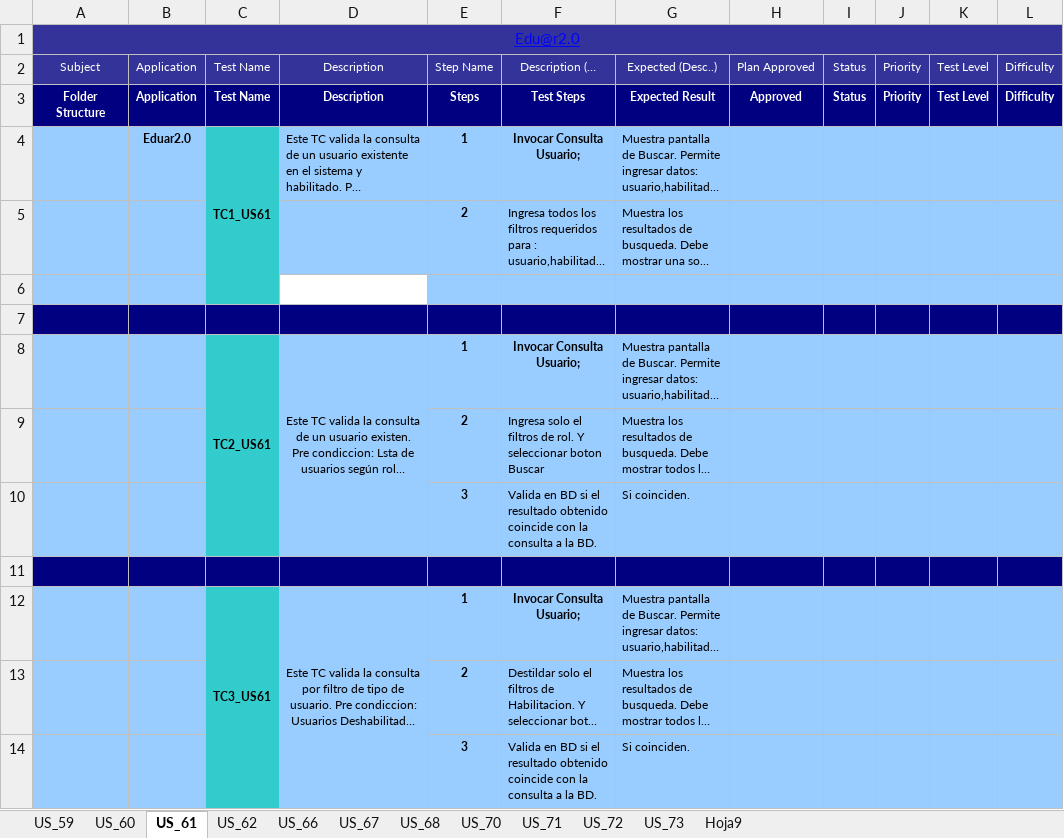
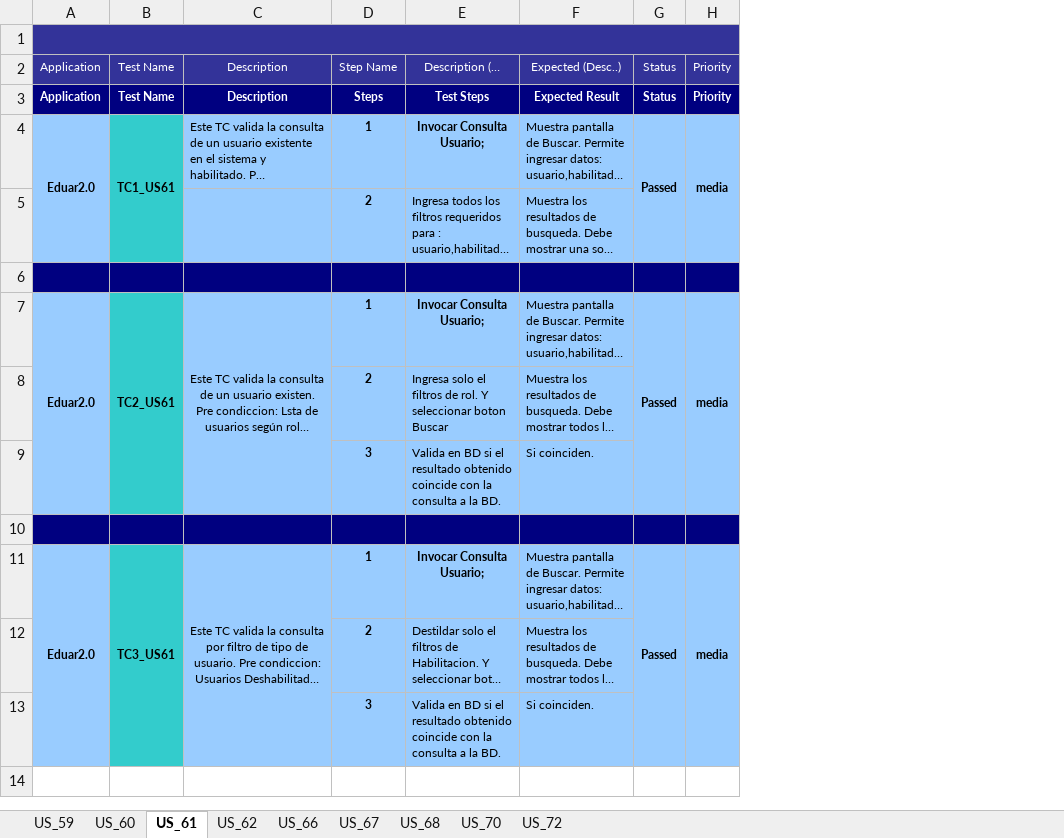
Before and after one commit to martinherr3/blpm, an Excel workbook: Docs/08-Prueba/Modulo Gestión de Usuarios y Perfiles.xlsx, sheet US_61, drawn as a sheet; long unchanged cells end in …; values as stored, in another font and other column widths than the file's, no borders; removed rows and columns are numbered as before the commit, all else as after; the diff names each change by its address in the sheet, - before the commit and + after, or states it on an @@ line.

```diff
--- a/Docs/08-Prueba/Modulo Gestión de Usuarios y Perfiles.xlsx (sheet US_61)
+++ b/Docs/08-Prueba/Modulo Gestión de Usuarios y Perfiles.xlsx (sheet US_61)
-sheet tab: US_71
-sheet tab: US_73
-sheet tab: Hoja9
-column A, rows 1-3: Edu@r2.0 | Subject | Folder Structure
-column H, rows 2-3: Plan Approved | Approved
-column K, rows 2-3: Test Level | Test Level
-column L, rows 2-3: Difficulty | Difficulty
+A1:H1 merged
+A4:A5 merged
-C4:C6 merged
+B4:B5 merged
-G4: (empty)
+G4: Passed
+G4:G5 merged
-H4: (empty)
+H4: media
+H4:H5 merged
-A6 fill: #99CCFF
+A6 fill: #000080
-B6 fill: #33CCCC
+B6 fill: #000080
-C6 fill: none
+C6 fill: #000080
-D6:F6 fill: #99CCFF
+D6:F6 fill: #000080
-G6:H6 fill: #99CCFF
+G6:H6 fill: #000080
-row 7: (empty)
-A7: (empty)
+A7: Eduar2.0
+A7:A9 merged
-G7: (empty)
+G7: Passed
+G7:G9 merged
-H7: (empty)
+H7: media
+H7:H9 merged
-A11: (empty)
+A11: Eduar2.0
+A11:A13 merged
-G11: (empty)
+G11: Passed
+G11:G13 merged
-H11: (empty)
+H11: media
+H11:H13 merged
```
Also changed, not shown: sheet US_72, sheet US_68, sheet US_67, sheet US_70, sheet US_62, sheet US_66, 2 more sheets.
